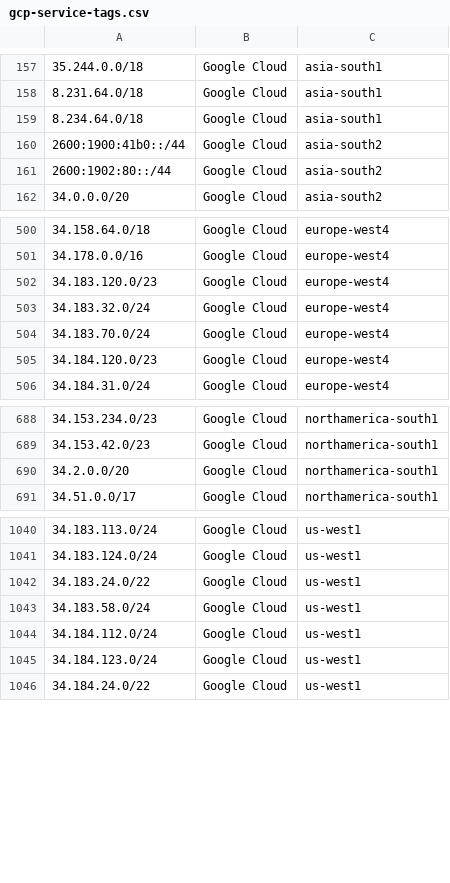
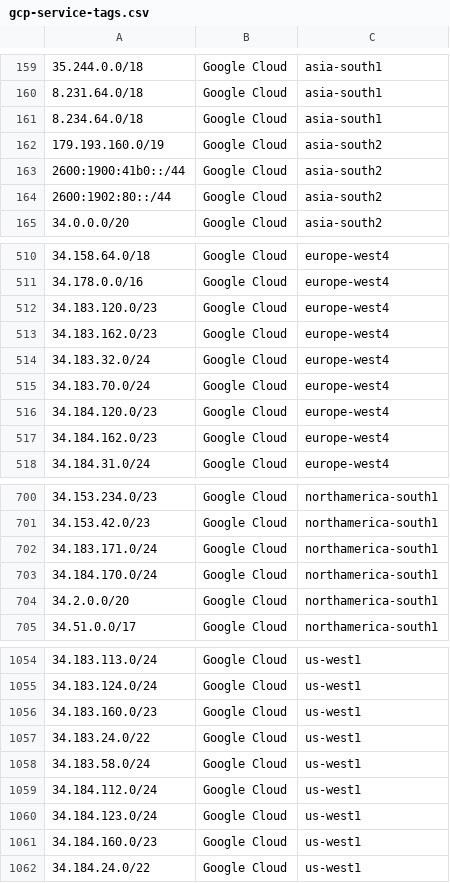
Before and after one commit to KustoKing/known-ip-addresses, a CSV file: cloud-ip-ranges/gcp-service-tags.csv, drawn as a sheet; only a part is shown, gaps mark what is left out; the diff covers the shown part only.

```diff
--- a/cloud-ip-ranges/gcp-service-tags.csv
+++ b/cloud-ip-ranges/gcp-service-tags.csv
@@ -159,2 +161,3 @@
 "8.234.64.0/18","Google Cloud","asia-south1"
+"179.193.160.0/19","Google Cloud","asia-south2"
 "2600:1900:41b0::/44","Google Cloud","asia-south2"
@@ -502,2 +512,3 @@
 "34.183.120.0/23","Google Cloud","europe-west4"
+"34.183.162.0/23","Google Cloud","europe-west4"
 "34.183.32.0/24","Google Cloud","europe-west4"
@@ -505,2 +516,3 @@
 "34.184.120.0/23","Google Cloud","europe-west4"
+"34.184.162.0/23","Google Cloud","europe-west4"
 "34.184.31.0/24","Google Cloud","europe-west4"
@@ -689,2 +701,4 @@
 "34.153.42.0/23","Google Cloud","northamerica-south1"
+"34.183.171.0/24","Google Cloud","northamerica-south1"
+"34.184.170.0/24","Google Cloud","northamerica-south1"
 "34.2.0.0/20","Google Cloud","northamerica-south1"
@@ -1041,2 +1055,3 @@
 "34.183.124.0/24","Google Cloud","us-west1"
+"34.183.160.0/23","Google Cloud","us-west1"
 "34.183.24.0/22","Google Cloud","us-west1"
@@ -1045,2 +1060,3 @@
 "34.184.123.0/24","Google Cloud","us-west1"
+"34.184.160.0/23","Google Cloud","us-west1"
 "34.184.24.0/22","Google Cloud","us-west1"
```
Also changed, not shown: 9 added rows elsewhere in this file.
